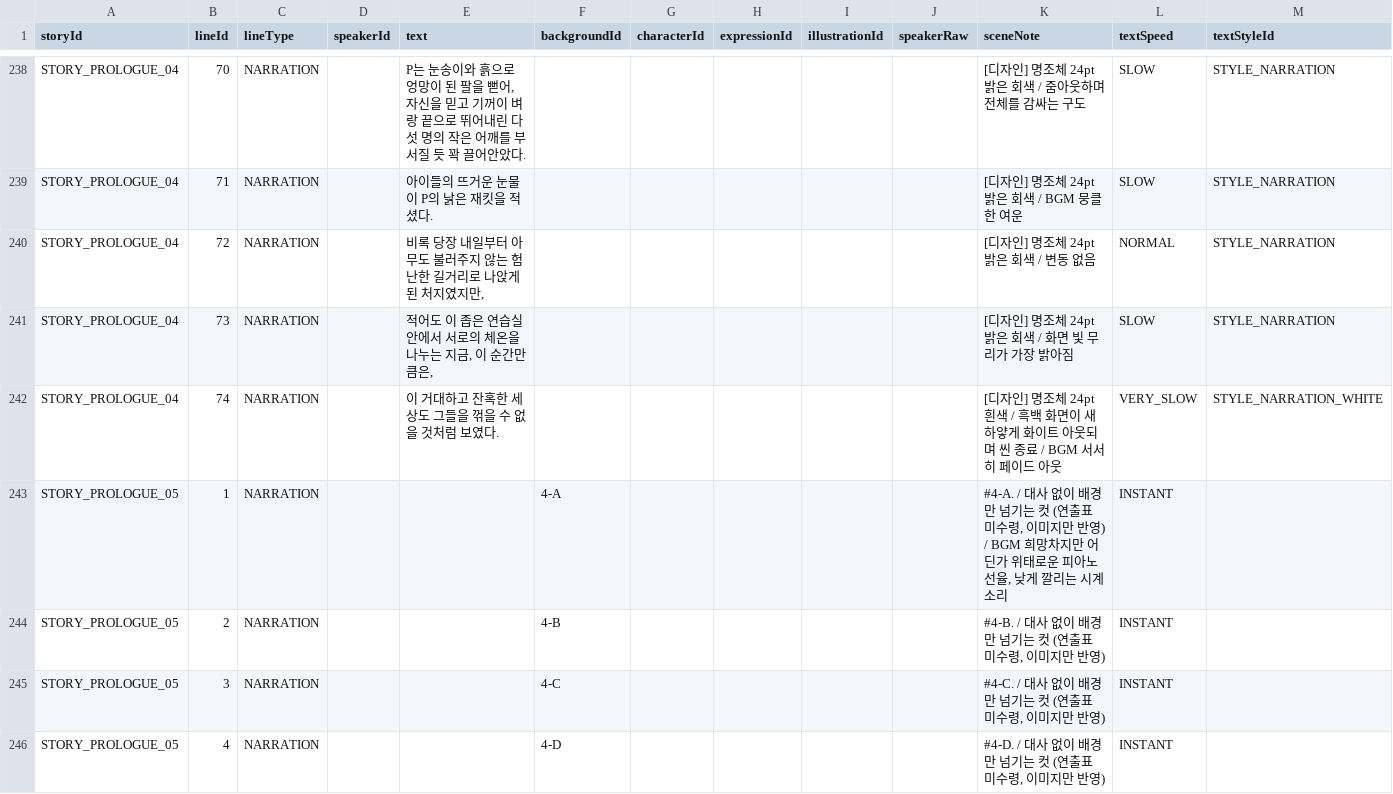
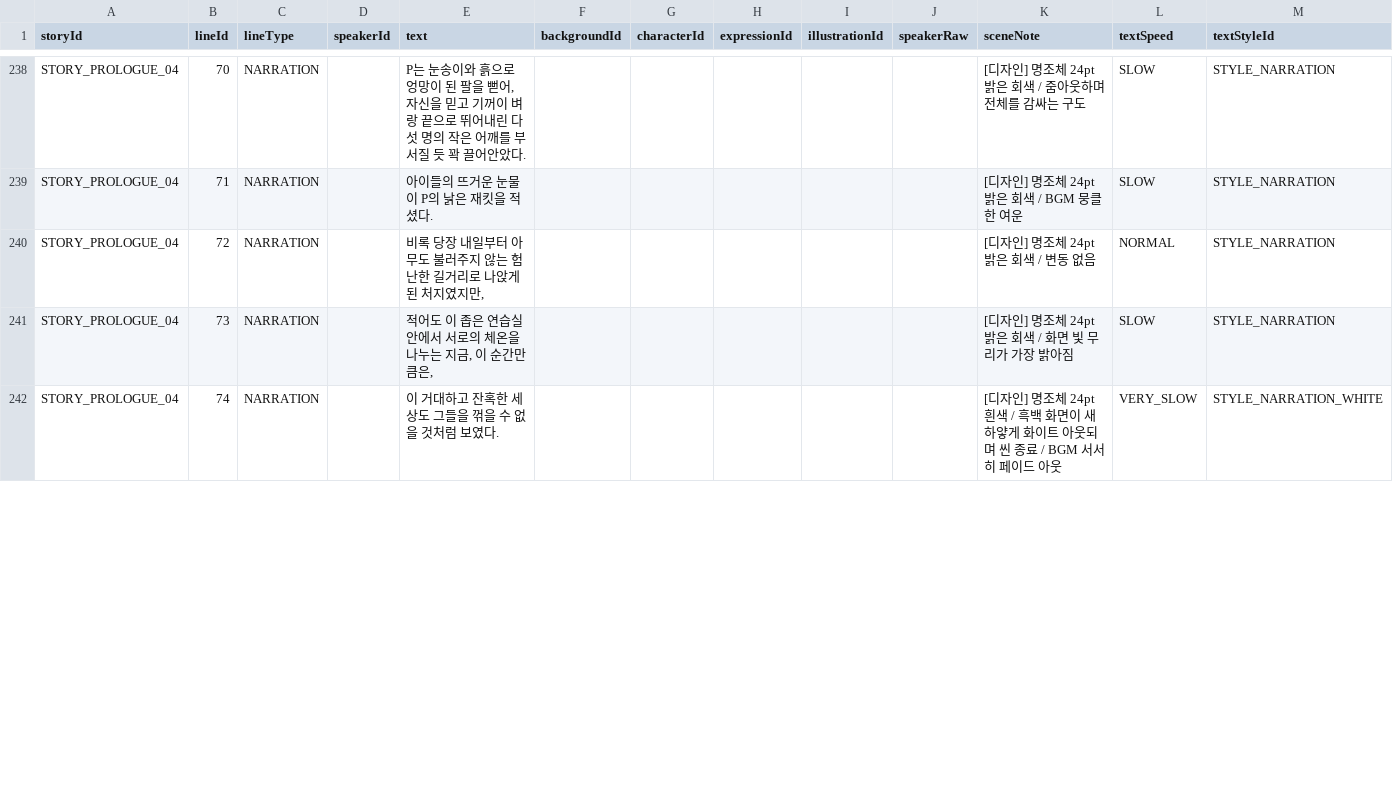
Before and after one commit to Project-VELO/VELO-Client, a TSV file: docs/StoryScript_Template.tsv, drawn as a sheet; only a part is shown, gaps mark what is left out; removed rows and columns are numbered as before the commit, all else as after; rows hold the shown columns only; the diff covers the shown part only; the diff names each change by its address in the sheet, - before the commit and + after, or states it on an @@ line.

```diff
--- a/docs/StoryScript_Template.tsv
+++ b/docs/StoryScript_Template.tsv
-row 243: STORY_PROLOGUE_05 | 1 | NARRATION |  |  | 4-A |  |  |  |  | #4-A. / 대사 없이 배경만 넘기는 컷 (연출표 미수령, 이미지만 반영) / BGM 희망차지만 어딘가 위태로운 피아노 선율, 낮게 깔리는 시계 소리 | INSTANT
-row 244: STORY_PROLOGUE_05 | 2 | NARRATION |  |  | 4-B |  |  |  |  | #4-B. / 대사 없이 배경만 넘기는 컷 (연출표 미수령, 이미지만 반영) | INSTANT
-row 245: STORY_PROLOGUE_05 | 3 | NARRATION |  |  | 4-C |  |  |  |  | #4-C. / 대사 없이 배경만 넘기는 컷 (연출표 미수령, 이미지만 반영) | INSTANT
-row 246: STORY_PROLOGUE_05 | 4 | NARRATION |  |  | 4-D |  |  |  |  | #4-D. / 대사 없이 배경만 넘기는 컷 (연출표 미수령, 이미지만 반영) | INSTANT
```
Also changed, not shown: 7 added rows and 2 removed rows elsewhere in this file, 2 other files.
